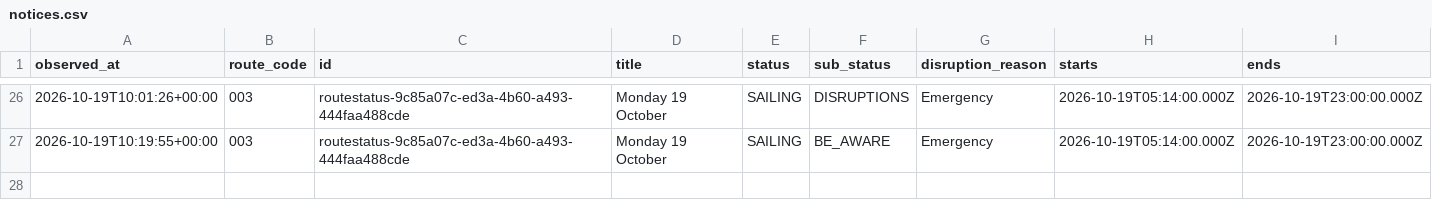
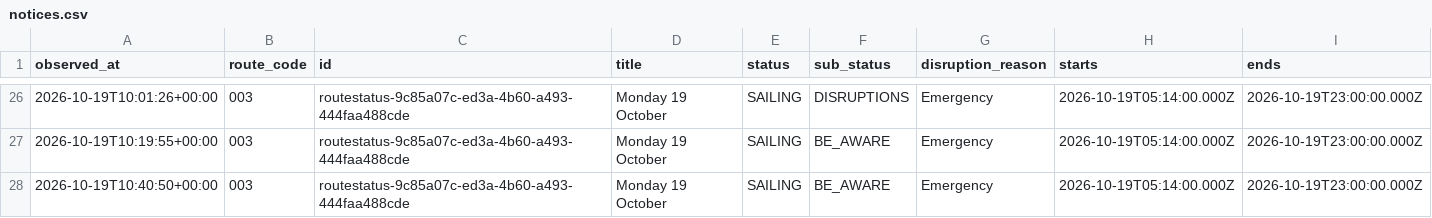
Before and after one commit to SamKelsey/ferry-predictor, a CSV file: notices.csv, drawn as a sheet; only a part is shown, gaps mark what is left out; rows hold the shown columns only; the diff names each change by its address in the sheet, - before the commit and + after, or states it on an @@ line.

```diff
--- a/notices.csv
+++ b/notices.csv
+row 28: 2026-10-19T10:40:50+00:00 | 003 | routestatus-9c85a07c-ed3a-4b60-a493-444faa488cde | Monday 19 October | SAILING | BE_AWARE | Emergency | 2026-10-19T05:14:00.000Z | 2026-10-19T23:00:00.000Z
```
